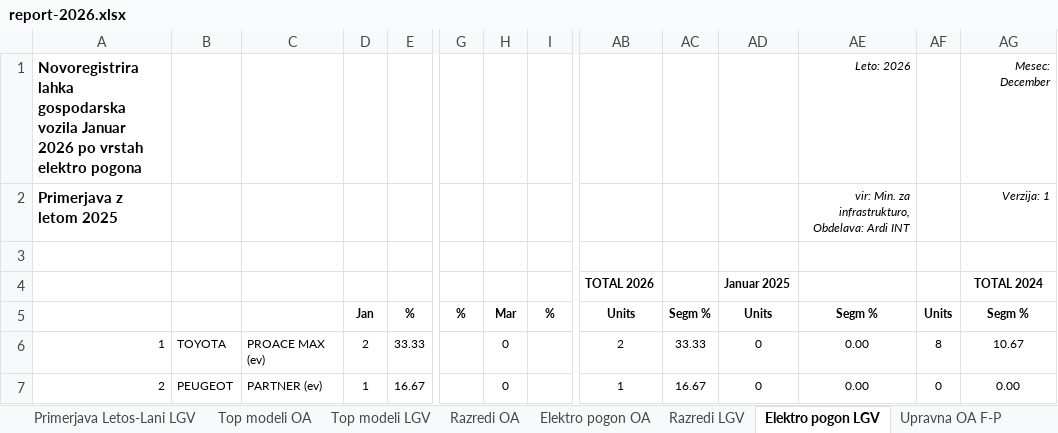
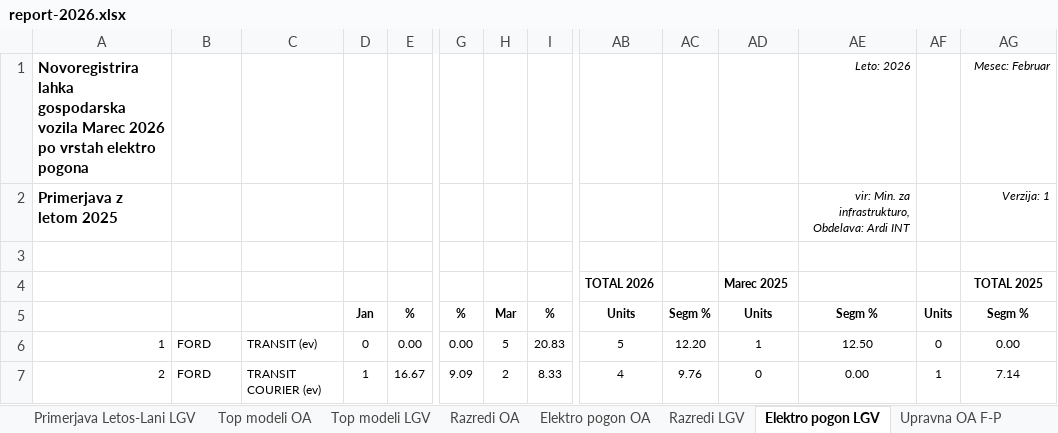
Before and after one commit to sivko2/SloCarStats2, an Excel workbook: report-2026.xlsx, sheet Elektro pogon LGV, drawn as a sheet; only a part is shown, gaps mark what is left out; values as stored, in another font and other column widths than the file's, no borders; the diff covers the shown part only; the diff names each change by its address in the sheet, - before the commit and + after, or states it on an @@ line.

```diff
--- a/report-2026.xlsx (sheet Elektro pogon LGV)
+++ b/report-2026.xlsx (sheet Elektro pogon LGV)
-A1: …gospodarska vozila Januar 2026 po…
+A1: …gospodarska vozila Marec 2026 po…
-AG1: Mesec: December
+AG1: Mesec: Februar
-AD4: Januar 2025
+AD4: Marec 2025
-AG4: TOTAL 2024
+AG4: TOTAL 2025
-B6: TOYOTA
+B6: FORD
-C6: PROACE MAX (ev)
+C6: TRANSIT (ev)
-D6: 2
+D6: 0
-E6: 33.33
+E6: 0.00
-G6: (empty)
+G6: 0.00
-H6: 0
+H6: 5
-I6: (empty)
+I6: 20.83
-AB6: 2
+AB6: 5
-AC6: 33.33
+AC6: 12.20
-AD6: 0
+AD6: 1
-AE6: 0.00
+AE6: 12.50
-AF6: 8
+AF6: 0
-AG6: 10.67
+AG6: 0.00
-B7: PEUGEOT
+B7: FORD
-C7: PARTNER (ev)
+C7: TRANSIT COURIER (ev)
-G7: (empty)
+G7: 9.09
-H7: 0
+H7: 2
-I7: (empty)
+I7: 8.33
-AB7: 1
+AB7: 4
-AC7: 16.67
+AC7: 9.76
-AF7: 0
+AF7: 1
-AG7: 0.00
+AG7: 7.14
```
Also changed, not shown: 285 edited cells elsewhere in this sheet, sheet Razredi OA, sheet Elektro pogon OA, sheet Razredi LGV, sheet Znamke OA, sheet Upravna OA F-P, sheet Top modeli LGV, 6 more sheets.
